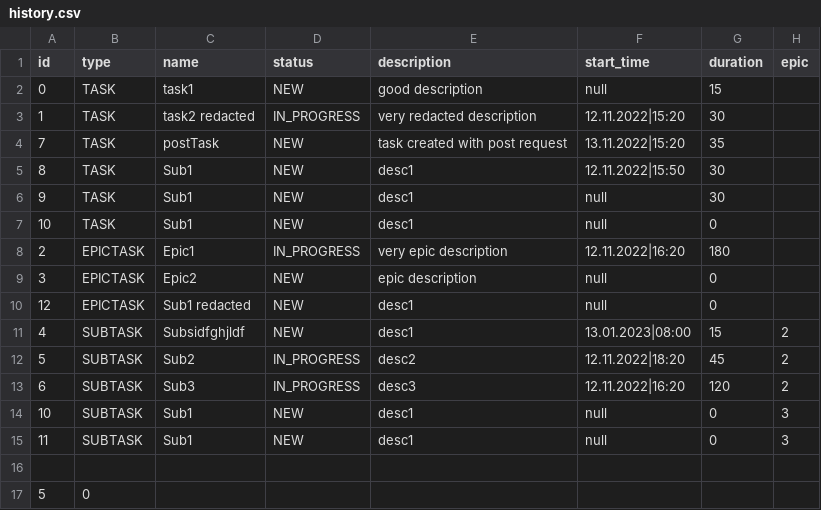
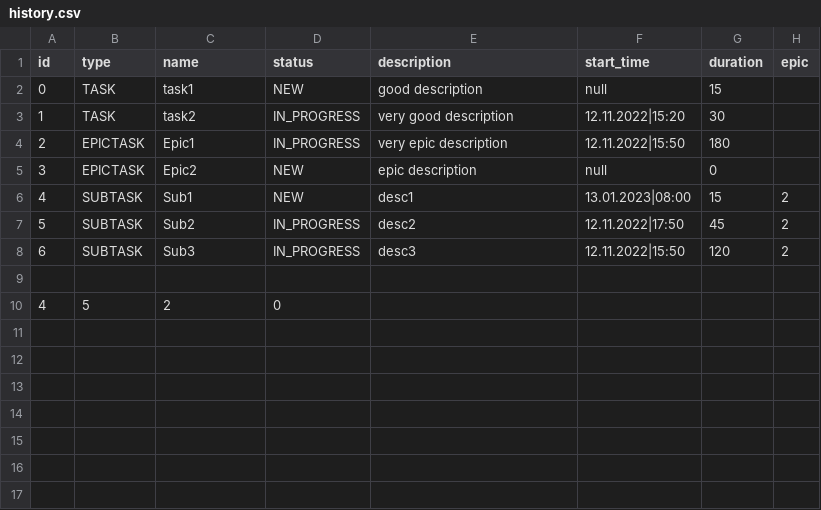
Before and after one commit to 3DFruit/java-kanban, a CSV file: resources/history.csv, drawn as a sheet.

```diff
--- a/resources/history.csv
+++ b/resources/history.csv
@@ -2,16 +2,9 @@ id,type,name,status,description,start_time,duration,epic
 0,TASK,task1,NEW,good description,null,15,
-1,TASK,task2 redacted,IN_PROGRESS,very redacted description,12.11.2022|15:20,30,
-7,TASK,postTask,NEW,task created with post request,13.11.2022|15:20,35,
-8,TASK,Sub1,NEW,desc1,12.11.2022|15:50,30,
-9,TASK,Sub1,NEW,desc1,null,30,
-10,TASK,Sub1,NEW,desc1,null,0,
-2,EPICTASK,Epic1,IN_PROGRESS,very epic description,12.11.2022|16:20,180,
+1,TASK,task2,IN_PROGRESS,very good description,12.11.2022|15:20,30,
+2,EPICTASK,Epic1,IN_PROGRESS,very epic description,12.11.2022|15:50,180,
 3,EPICTASK,Epic2,NEW,epic description,null,0,
-12,EPICTASK,Sub1 redacted,NEW,desc1,null,0,
-4,SUBTASK,Subsidfghjldf,NEW,desc1,13.01.2023|08:00,15,2
-5,SUBTASK,Sub2,IN_PROGRESS,desc2,12.11.2022|18:20,45,2
-6,SUBTASK,Sub3,IN_PROGRESS,desc3,12.11.2022|16:20,120,2
-10,SUBTASK,Sub1,NEW,desc1,null,0,3
-11,SUBTASK,Sub1,NEW,desc1,null,0,3
+4,SUBTASK,Sub1,NEW,desc1,13.01.2023|08:00,15,2
+5,SUBTASK,Sub2,IN_PROGRESS,desc2,12.11.2022|17:50,45,2
+6,SUBTASK,Sub3,IN_PROGRESS,desc3,12.11.2022|15:50,120,2
 
-5,0
+4,5,2,0
```
Also changed, not shown: resources/testEmptyHistory.csv, 6 other files.
